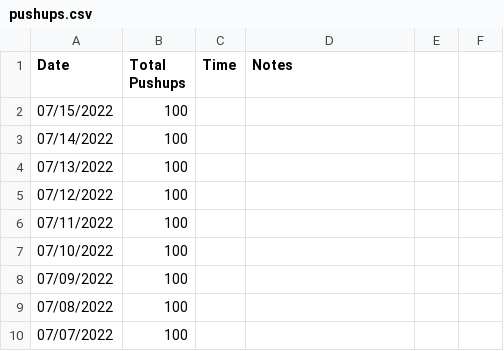
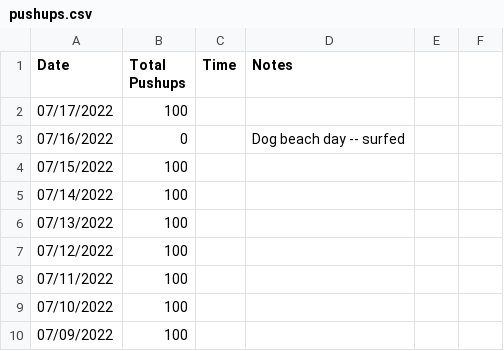
Before and after one commit to higgins/higgins.github.com, a CSV file: pushups.csv, drawn as a sheet; only a part is shown; the shorter side is filled out with more unchanged rows.

Commit message:
daily log, pushups 07/17/2022

```diff
--- a/pushups.csv
+++ b/pushups.csv
@@ -1,2 +1,4 @@
 Date,Total Pushups, Time, Notes
+07/17/2022,100
+07/16/2022,0,,Dog beach day -- surfed
 07/15/2022,100
```
Also changed, not shown: 2 other files.
